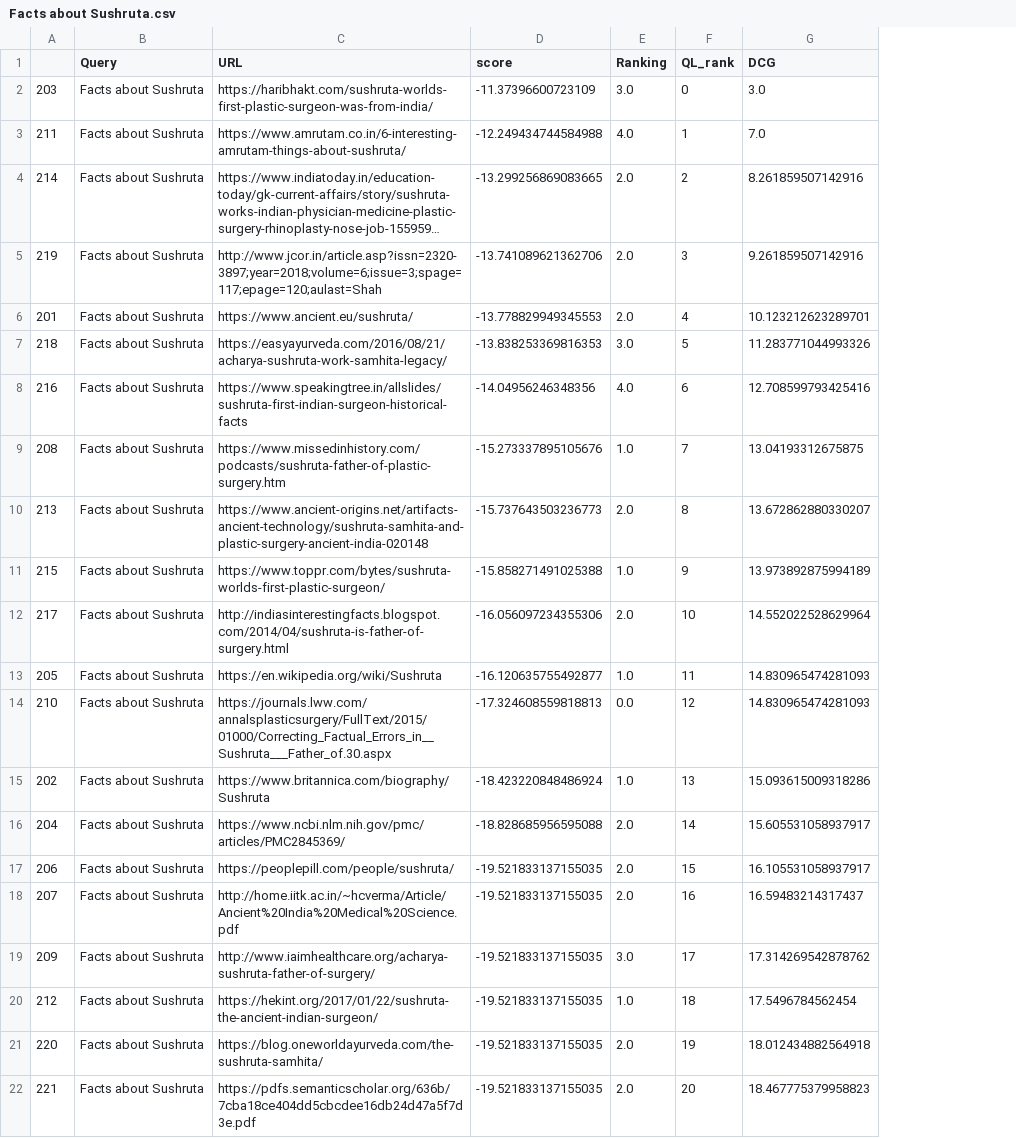
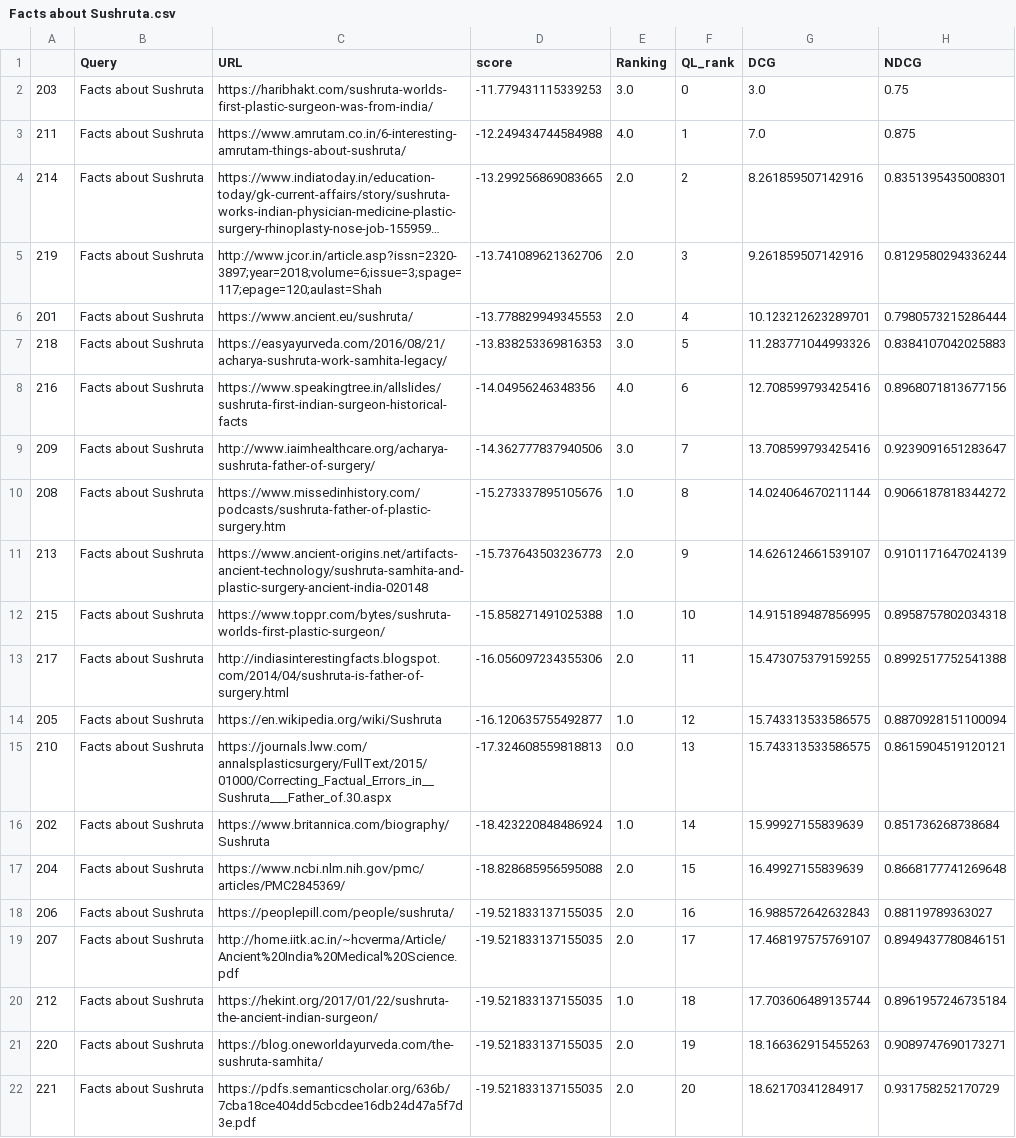
Before and after one commit to VaishnaviHire/Quote-Retrieval, a CSV file: Results/Facts about Sushruta.csv, drawn as a sheet; long unchanged cells end in …; removed rows and columns are numbered as before the commit, all else as after; the diff names each change by its address in the sheet, - before the commit and + after, or states it on an @@ line.

```diff
--- a/Results/Facts about Sushruta.csv
+++ b/Results/Facts about Sushruta.csv
+column H (NDCG), rows 2-8: 0.75 | 0.875 | 0.8351395435008301 | 0.8129580294336244 | 0.7980573215286444 | 0.8384107042025883 | 0.8968071813677156; rows 10-22: 0.9066187818344272 | 0.9101171647024139 | 0.8958757802034318 | 0.8992517752541388 | 0.8870928151100094 | 0.8615904519120121 | 0.851736268738684 | 0.8668177741269648 | 0.88119789363027 | 0.8949437780846151 | 0.8961957246735184 | 0.9089747690173271 | 0.931758252170729
-D2 (score): -11.37396600723109
+D2 (score): -11.779431115339253
+row 9: 209 | Facts about Sushruta | http://www.iaimhealthcare.org/acharya-sushruta-father-of-surgery/ | -14.362777837940506 | 3.0 | 7 | 13.708599793425416 | 0.9239091651283647
-F10 (QL_rank): 7
+F10 (QL_rank): 8
-G10 (DCG): 13.04193312675875
+G10 (DCG): 14.024064670211144
-F11 (QL_rank): 8
+F11 (QL_rank): 9
-G11 (DCG): 13.672862880330207
+G11 (DCG): 14.626124661539107
-F12 (QL_rank): 9
+F12 (QL_rank): 10
-G12 (DCG): 13.973892875994189
+G12 (DCG): 14.915189487856995
-F13 (QL_rank): 10
+F13 (QL_rank): 11
-G13 (DCG): 14.552022528629964
+G13 (DCG): 15.473075379159255
-F14 (QL_rank): 11
+F14 (QL_rank): 12
-G14:G15 (DCG): 14.830965474281093
+G14:G15 (DCG): 15.743313533586575
-F15 (QL_rank): 12
+F15 (QL_rank): 13
-F16 (QL_rank): 13
+F16 (QL_rank): 14
-G16 (DCG): 15.093615009318286
+G16 (DCG): 15.99927155839639
-F17 (QL_rank): 14
+F17 (QL_rank): 15
-G17 (DCG): 15.605531058937917
+G17 (DCG): 16.49927155839639
-F18 (QL_rank): 15
+F18 (QL_rank): 16
-G18 (DCG): 16.105531058937917
+G18 (DCG): 16.988572642632843
-F19 (QL_rank): 16
+F19 (QL_rank): 17
-G19 (DCG): 16.59483214317437
+G19 (DCG): 17.468197575769107
-row 19: 209 | Facts about Sushruta | http://www.iaimhealthcare.org/acharya-sushruta-father-of-surgery/ | -19.521833137155035 | 3.0 | 17 | 17.314269542878762
-G20 (DCG): 17.5496784562454
+G20 (DCG): 17.703606489135744
-G21 (DCG): 18.012434882564918
+G21 (DCG): 18.166362915455263
-G22 (DCG): 18.467775379958823
+G22 (DCG): 18.62170341284917
```
Also changed, not shown: Results/Kim Jong-un relationship with China.csv, Results/Mohammad Ali.csv, 28 other files.
